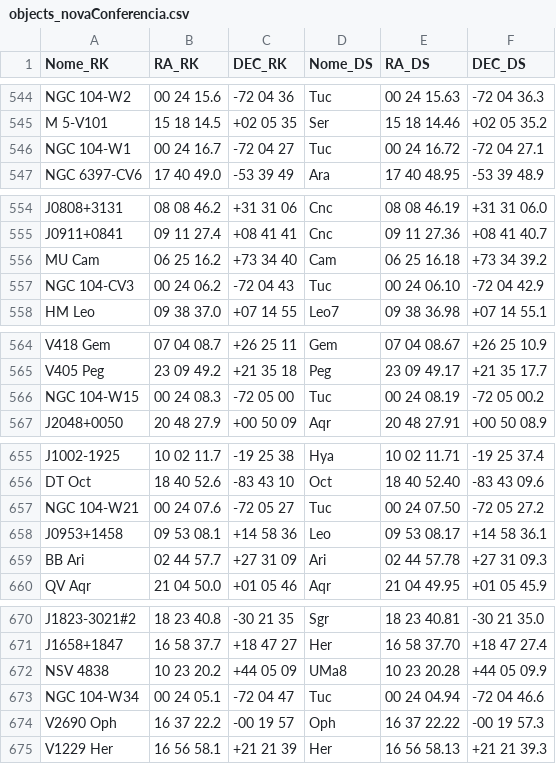
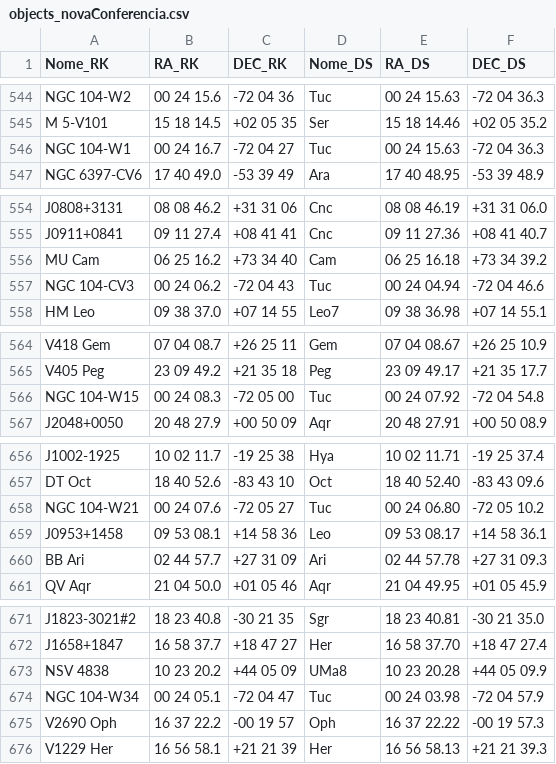
Before and after one commit to lrsonnewend/Portal-CVs, a CSV file: objects_novaConferencia.csv, drawn as a sheet; only a part is shown, gaps mark what is left out; the diff covers the shown part only.

```diff
--- a/objects_novaConferencia.csv
+++ b/objects_novaConferencia.csv
@@ -545,3 +545,3 @@ NGC 104-W2,  00 24 15.6,  -72 04 36,  Tuc,  00 24 15.63,  -72 04 36.3
 M 5-V101,  15 18 14.5,  +02 05 35,  Ser,  15 18 14.46,  +02 05 35.2
-NGC 104-W1,  00 24 16.7,  -72 04 27,  Tuc,  00 24 16.72,  -72 04 27.1
+NGC 104-W1,  00 24 16.7,  -72 04 27,  Tuc,  00 24 15.63,  -72 04 36.3
 NGC 6397-CV6,  17 40 49.0,  -53 39 49,  Ara,  17 40 48.95,  -53 39 48.9
@@ -556,3 +556,3 @@ J0911+0841,  09 11 27.4,  +08 41 41,  Cnc,  09 11 27.36,  +08 41 40.7
 MU Cam,  06 25 16.2,  +73 34 40,  Cam,  06 25 16.18,  +73 34 39.2
-NGC 104-CV3,  00 24 06.2,  -72 04 43,  Tuc,  00 24 06.10,  -72 04 42.9
+NGC 104-CV3,  00 24 06.2,  -72 04 43,  Tuc,  00 24 04.94,  -72 04 46.6
 HM Leo,  09 38 37.0,  +07 14 55,  Leo7,  09 38 36.98,  +07 14 55.1
@@ -565,3 +565,3 @@ V418 Gem,  07 04 08.7,  +26 25 11,  Gem,  07 04 08.67,  +26 25 10.9
 V405 Peg,  23 09 49.2,  +21 35 18,  Peg,  23 09 49.17,  +21 35 17.7
-NGC 104-W15,  00 24 08.3,  -72 05 00,  Tuc,  00 24 08.19,  -72 05 00.2
+NGC 104-W15,  00 24 08.3,  -72 05 00,  Tuc,  00 24 07.92,  -72 04 54.8
 J2048+0050,  20 48 27.9,  +00 50 09,  Aqr,  20 48 27.91,  +00 50 08.9
@@ -656,3 +657,3 @@ J1002-1925,  10 02 11.7,  -19 25 38,  Hya,  10 02 11.71,  -19 25 37.4
 DT Oct,  18 40 52.6,  -83 43 10,  Oct,  18 40 52.40,  -83 43 09.6
-NGC 104-W21,  00 24 07.6,  -72 05 27,  Tuc,  00 24 07.50,  -72 05 27.2
+NGC 104-W21,  00 24 07.6,  -72 05 27,  Tuc,  00 24 06.80,  -72 05 10.2
 J0953+1458,  09 53 08.1,  +14 58 36,  Leo,  09 53 08.17,  +14 58 36.1
@@ -672,3 +673,3 @@ J1658+1847,  16 58 37.7,  +18 47 27,  Her,  16 58 37.70,  +18 47 27.4
 NSV 4838,  10 23 20.2,  +44 05 09,  UMa8,  10 23 20.28,  +44 05 09.9
-NGC 104-W34,  00 24 05.1,  -72 04 47,  Tuc,  00 24 04.94,  -72 04 46.6
+NGC 104-W34,  00 24 05.1,  -72 04 47,  Tuc,  00 24 03.98,  -72 04 57.9
 V2690 Oph,  16 37 22.2,  -00 19 57,  Oph,  16 37 22.22,  -00 19 57.3
```
Also changed, not shown: 3 added rows and 10 edited cells elsewhere in this file, singlesDS.csv, singlesRK.csv, 14 other files.
